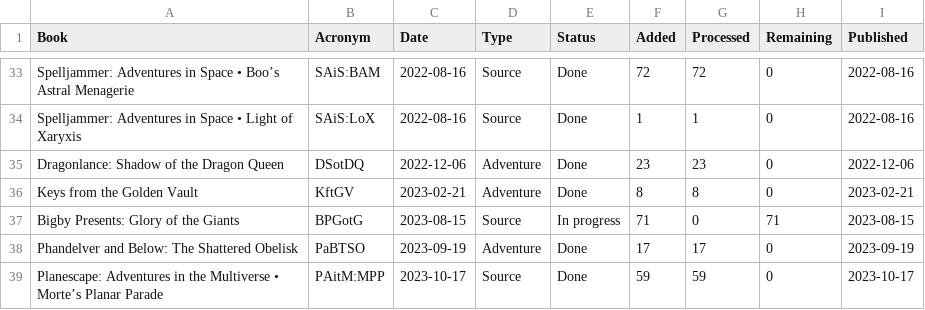
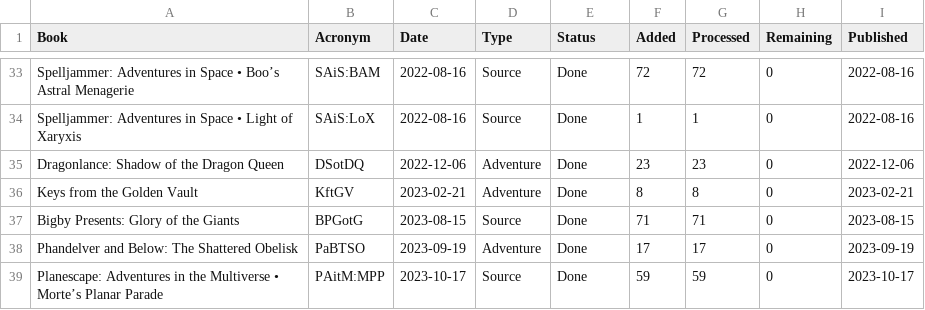
Before and after one commit to tomedunn/the-finished-book, a CSV file: assets/data/books.csv, drawn as a sheet; only a part is shown, gaps mark what is left out.

Commit message:
Updates monster database
This is the final major update to the 2014 monster dataset, as it now includes monsters from all official books published during the 2014 5e era.

```diff
--- a/assets/data/books.csv
+++ b/assets/data/books.csv
@@ -36,3 +36,3 @@ Dragonlance: Shadow of the Dragon Queen,DSotDQ,2022-12-06,Adventure,Done,23,23,0
 Keys from the Golden Vault,KftGV,2023-02-21,Adventure,Done,8,8,0,2023-02-21
-Bigby Presents: Glory of the Giants,BPGotG,2023-08-15,Source,In progress,71,0,71,2023-08-15
+Bigby Presents: Glory of the Giants,BPGotG,2023-08-15,Source,Done,71,71,0,2023-08-15
 Phandelver and Below: The Shattered Obelisk,PaBTSO,2023-09-19,Adventure,Done,17,17,0,2023-09-19
```
Also changed, not shown: 3 other files.
